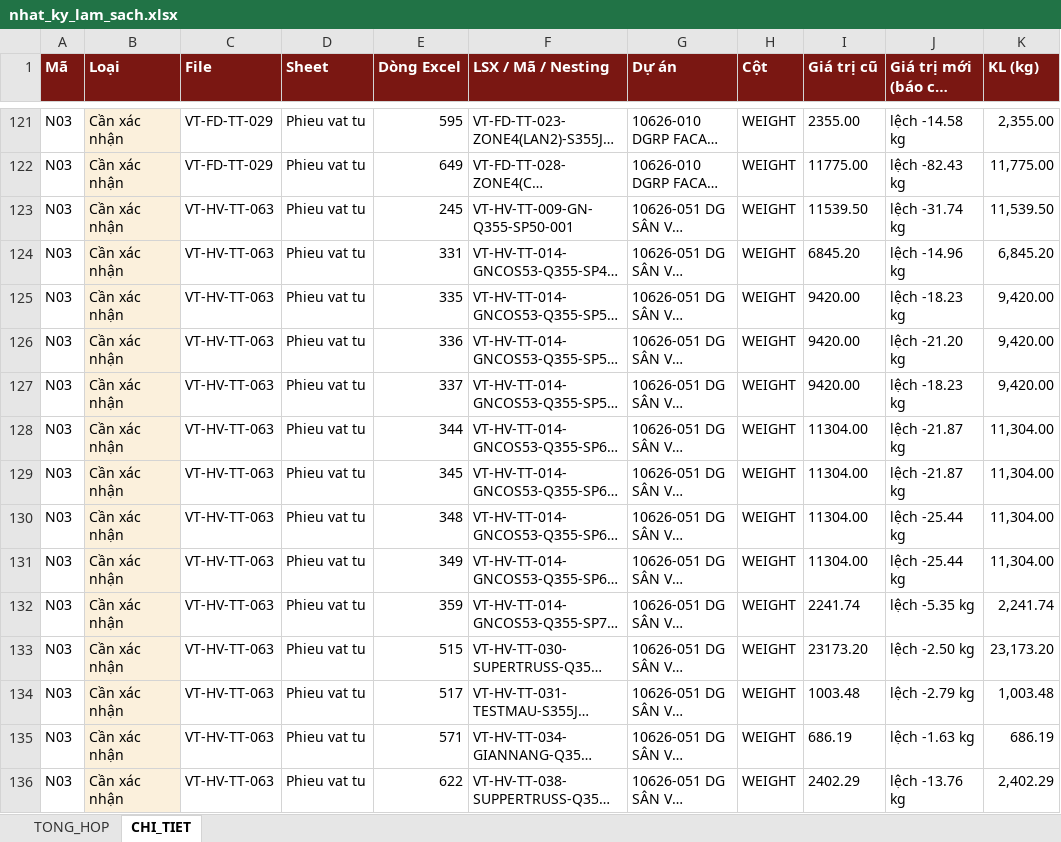
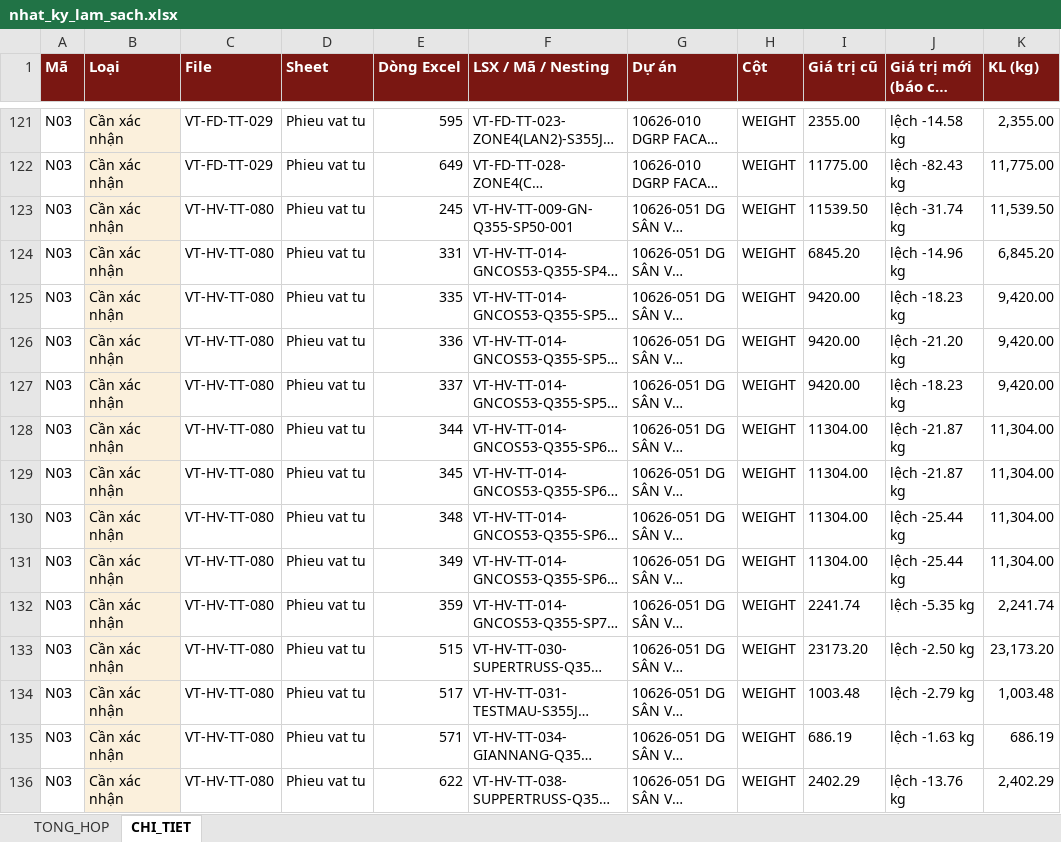
Before and after one commit to phucpt-hub/DDC-Shipyard, an Excel workbook: lich_su/2026-10-10/nhat_ky_lam_sach.xlsx, sheet CHI_TIET, drawn as a sheet; only a part is shown, gaps mark what is left out; long unchanged cells end in …; values as stored, in another font and other column widths than the file's, no borders; the diff covers the shown part only; the diff names each change by its address in the sheet, - before the commit and + after, or states it on an @@ line.

```diff
--- a/lich_su/2026-10-10/nhat_ky_lam_sach.xlsx (sheet CHI_TIET)
+++ b/lich_su/2026-10-10/nhat_ky_lam_sach.xlsx (sheet CHI_TIET)
-C123:C136 (File): VT-HV-TT-063
+C123:C136 (File): VT-HV-TT-080
```
Also changed, not shown: 14 added rows and 6 edited cells elsewhere in this sheet, sheet TONG_HOP, nhat_ky_lam_sach.xlsx, 2 other files.
